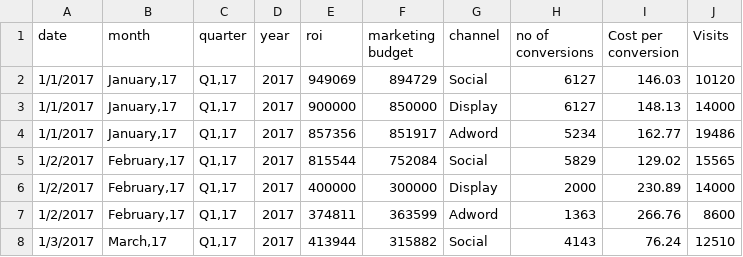
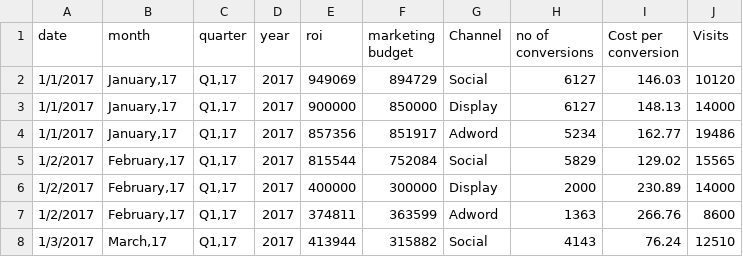
Before and after one commit to shanjivkumar/Multi-touch-Attribution, a CSV file: Budget.csv, drawn as a sheet; only a part is shown.

Commit message:
Renamed Column name

```diff
--- a/Budget.csv
+++ b/Budget.csv
@@ -1,2 +1,2 @@
-date,month,quarter,year,roi,marketing budget,channel,no of conversions,Cost per conversion,Visits
+date,month,quarter,year,roi,marketing budget,Channel,no of conversions,Cost per conversion,Visits
 1/1/2017,"January,17","Q1,17",2017,949069,894729,Social,6127,146.03,10120
```
